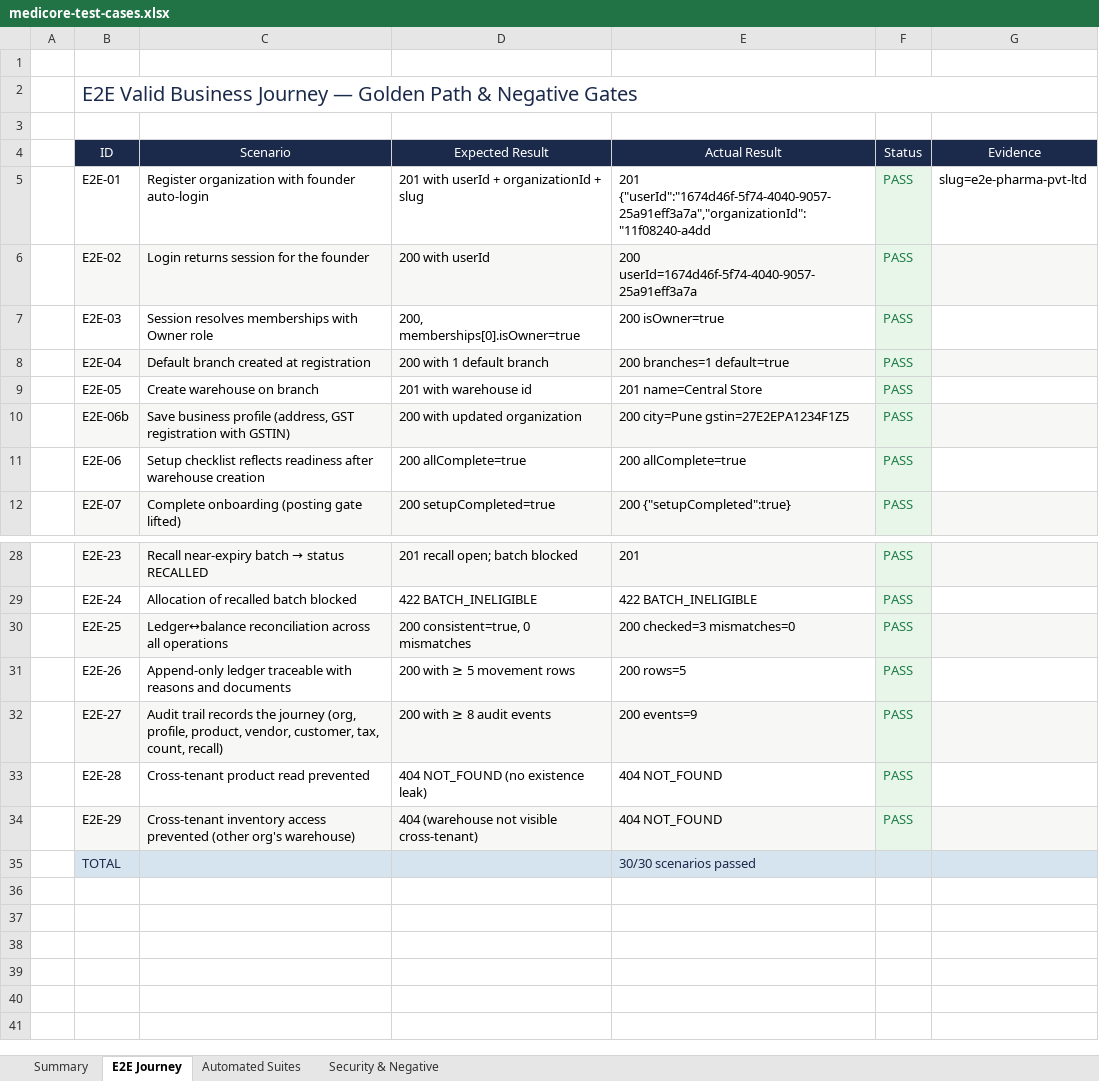
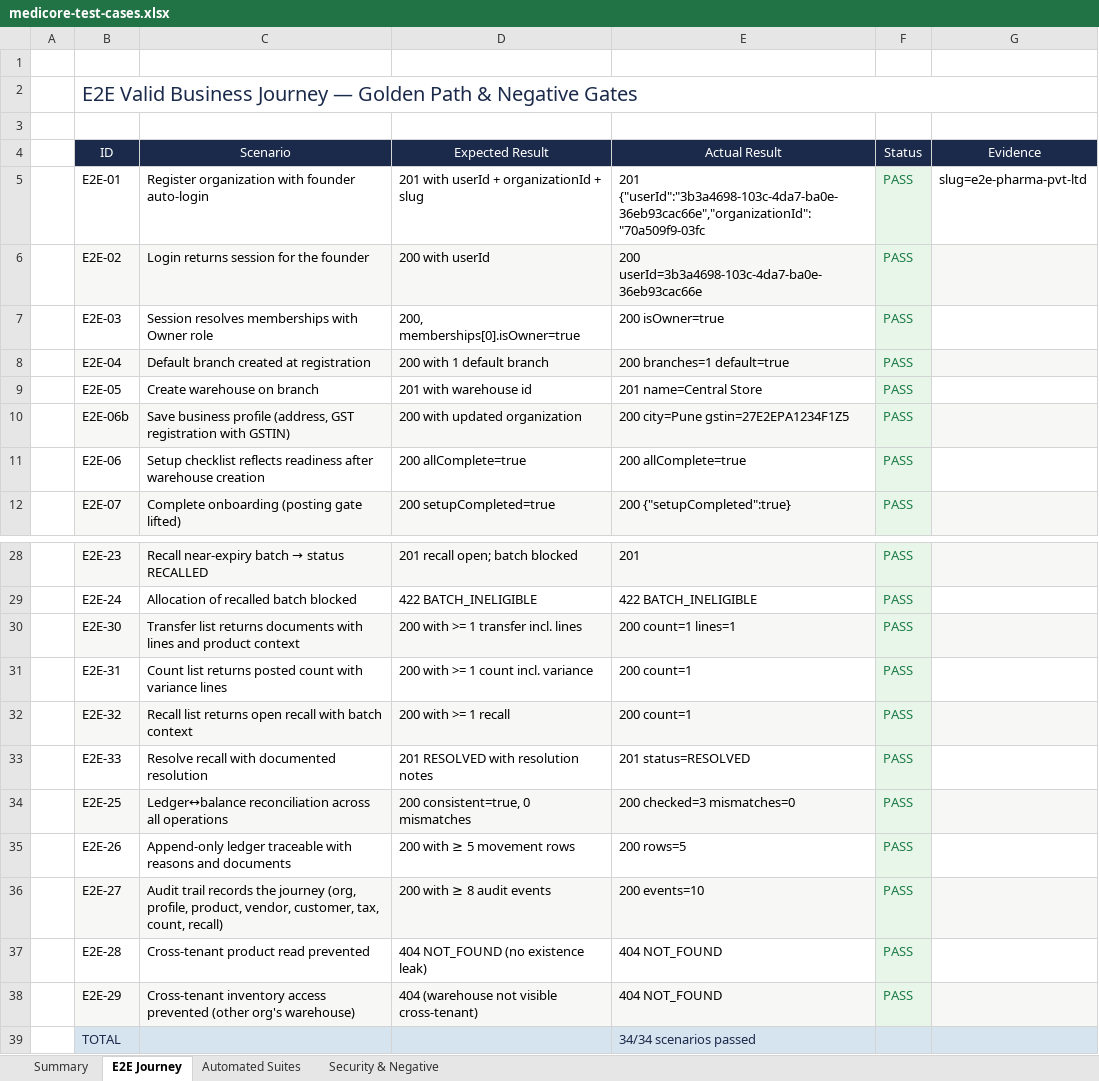
Before and after one commit to Godevs04/MedStore, an Excel workbook: docs/testing/medicore-test-cases.xlsx, sheet E2E Journey, drawn as a sheet; only a part is shown, gaps mark what is left out; values as stored, in another font and other column widths than the file's, no borders; addresses are those after the commit; the diff names each change by its address in the sheet, - before the commit and + after, or states it on an @@ line.

Commit message:
Final round: complete remaining plan scope — operations UI, configuration UI, auth pages, extended E2E (34/34)
Closed plan gaps:
- API: list endpoints GET /inventory/{transfers,counts,adjustments,recalls}; batch relations migration (StockCountLine/StockAdjustment/RecallRecord → InventoryBatch)
- Web operations: Adjustments page (cascading warehouse→product→batch picker, oversell pre-warning, reason-coded, history), Transfers page (dispatch with multi-batch lines, per-line receive, cancel-and-return), Stock counts page (per-batch counted qty with live variance preview, post variances)
- Web configuration: tabbed Tax rate versions / Categories / Manufacturers managers
- Web auth: forgot-password, reset-password, accept-invitation pages
- Batches: real product picker (replaces UUID paste) + recall workflow with audit-trail reason
- Dashboard: Complete setup action when checklist passes

Verification (all actually run):
- typecheck clean across all packages; nest build + next build pass
- 22 unit + 32 integration tests pass
- E2E journey extended to 34 scenarios: 34/34 passed
- Browser-verified through real UI: adjustment posted, transfer dispatched+received, count variance +9 posted (system math correct: 120-3-10=107), tax version created, recall issued, workbook regenerated and validated (0 issues)

```diff
--- a/docs/testing/medicore-test-cases.xlsx (sheet E2E Journey)
+++ b/docs/testing/medicore-test-cases.xlsx (sheet E2E Journey)
-E5 (Actual Result): 201 {"userId":"1674d46f-5f74-4040-9057-25a91eff3a7a","organizationId":"11f08240-a4dd
+E5 (Actual Result): 201 {"userId":"3b3a4698-103c-4da7-ba0e-36eb93cac66e","organizationId":"70a509f9-03fc
-E6 (Actual Result): 200 userId=1674d46f-5f74-4040-9057-25a91eff3a7a
+E6 (Actual Result): 200 userId=3b3a4698-103c-4da7-ba0e-36eb93cac66e
+row 30:  | E2E-30 | Transfer list returns documents with lines and product context | 200 with >= 1 transfer incl. lines | 200 count=1 lines=1 | PASS
+row 31:  | E2E-31 | Count list returns posted count with variance lines | 200 with >= 1 count incl. variance | 200 count=1 | PASS
+row 32:  | E2E-32 | Recall list returns open recall with batch context | 200 with >= 1 recall | 200 count=1 | PASS
+row 33:  | E2E-33 | Resolve recall with documented resolution | 201 RESOLVED with resolution notes | 201 status=RESOLVED | PASS
-E36 (Actual Result): 200 events=9
+E36 (Actual Result): 200 events=10
-E39 (Actual Result): 30/30 scenarios passed
+E39 (Actual Result): 34/34 scenarios passed
```
Also changed, not shown: sheet Security & Negative, sheet Summary, 19 other files.
